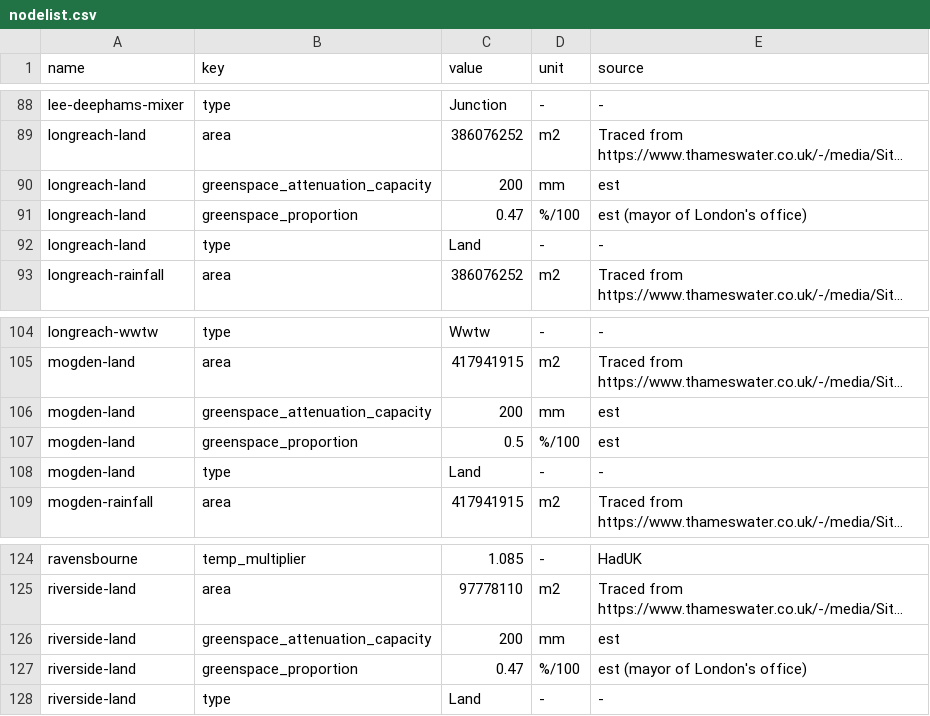
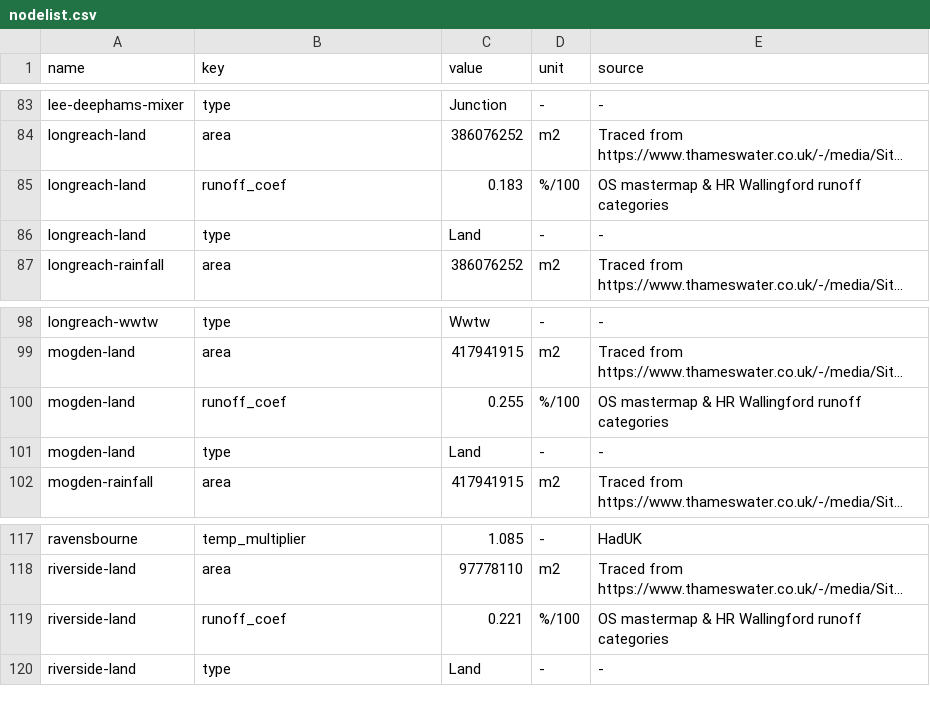
Before and after one commit to barneydobson/cwsd_demand, a CSV file: data/raw/nodelist.csv, drawn as a sheet; only a part is shown, gaps mark what is left out; long unchanged cells end in …; removed rows and columns are numbered as before the commit, all else as after; the diff covers the shown part only; the diff names each change by its address in the sheet, - before the commit and + after, or states it on an @@ line.

```diff
--- a/data/raw/nodelist.csv
+++ b/data/raw/nodelist.csv
-row 90: longreach-land | greenspace_attenuation_capacity | 200 | mm | est
-B85 (key): greenspace_proportion
+B85 (key): runoff_coef
-C85 (value): 0.47
+C85 (value): 0.183
-E85 (source): est (mayor of London's office)
+E85 (source): OS mastermap & HR Wallingford runoff categories
-row 106: mogden-land | greenspace_attenuation_capacity | 200 | mm | est
-B100 (key): greenspace_proportion
+B100 (key): runoff_coef
-C100 (value): 0.5
+C100 (value): 0.255
-E100 (source): est
+E100 (source): OS mastermap & HR Wallingford runoff categories
-row 126: riverside-land | greenspace_attenuation_capacity | 200 | mm | est
-B119 (key): greenspace_proportion
+B119 (key): runoff_coef
-C119 (value): 0.47
+C119 (value): 0.221
-E119 (source): est (mayor of London's office)
+E119 (source): OS mastermap & HR Wallingford runoff categories
```
Also changed, not shown: 5 removed rows and 15 edited cells elsewhere in this file.
